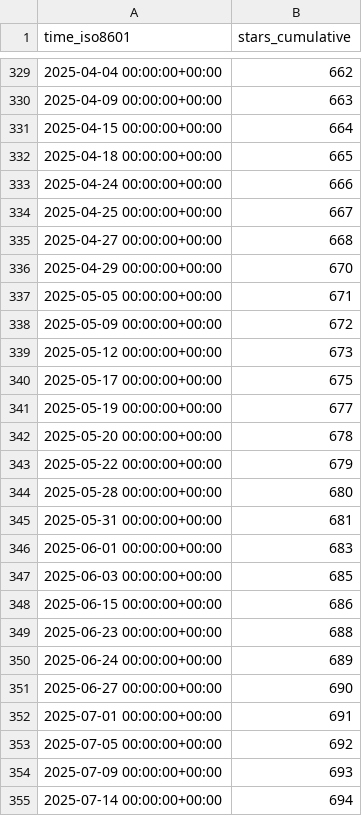
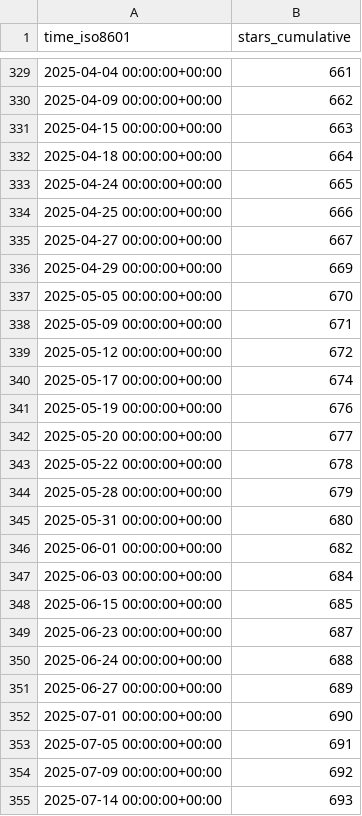
Before and after one commit to cyb3rmik3/KQL-threat-hunting-queries, a CSV file: cyb3rmik3/KQL-threat-hunting-queries/ghrs-data/stargazers.csv, drawn as a sheet; only a part is shown, gaps mark what is left out; the diff covers the shown part only.

```diff
--- a/cyb3rmik3/KQL-threat-hunting-queries/ghrs-data/stargazers.csv
+++ b/cyb3rmik3/KQL-threat-hunting-queries/ghrs-data/stargazers.csv
@@ -329,27 +329,27 @@ time_iso8601,stars_cumulative
-2025-04-04 00:00:00+00:00,662
-2025-04-09 00:00:00+00:00,663
-2025-04-15 00:00:00+00:00,664
-2025-04-18 00:00:00+00:00,665
-2025-04-24 00:00:00+00:00,666
-2025-04-25 00:00:00+00:00,667
-2025-04-27 00:00:00+00:00,668
-2025-04-29 00:00:00+00:00,670
-2025-05-05 00:00:00+00:00,671
-2025-05-09 00:00:00+00:00,672
-2025-05-12 00:00:00+00:00,673
-2025-05-17 00:00:00+00:00,675
-2025-05-19 00:00:00+00:00,677
-2025-05-20 00:00:00+00:00,678
-2025-05-22 00:00:00+00:00,679
-2025-05-28 00:00:00+00:00,680
-2025-05-31 00:00:00+00:00,681
-2025-06-01 00:00:00+00:00,683
-2025-06-03 00:00:00+00:00,685
-2025-06-15 00:00:00+00:00,686
-2025-06-23 00:00:00+00:00,688
-2025-06-24 00:00:00+00:00,689
-2025-06-27 00:00:00+00:00,690
-2025-07-01 00:00:00+00:00,691
-2025-07-05 00:00:00+00:00,692
-2025-07-09 00:00:00+00:00,693
-2025-07-14 00:00:00+00:00,694
+2025-04-04 00:00:00+00:00,661
+2025-04-09 00:00:00+00:00,662
+2025-04-15 00:00:00+00:00,663
+2025-04-18 00:00:00+00:00,664
+2025-04-24 00:00:00+00:00,665
+2025-04-25 00:00:00+00:00,666
+2025-04-27 00:00:00+00:00,667
+2025-04-29 00:00:00+00:00,669
+2025-05-05 00:00:00+00:00,670
+2025-05-09 00:00:00+00:00,671
+2025-05-12 00:00:00+00:00,672
+2025-05-17 00:00:00+00:00,674
+2025-05-19 00:00:00+00:00,676
+2025-05-20 00:00:00+00:00,677
+2025-05-22 00:00:00+00:00,678
+2025-05-28 00:00:00+00:00,679
+2025-05-31 00:00:00+00:00,680
+2025-06-01 00:00:00+00:00,682
+2025-06-03 00:00:00+00:00,684
+2025-06-15 00:00:00+00:00,685
+2025-06-23 00:00:00+00:00,687
+2025-06-24 00:00:00+00:00,688
+2025-06-27 00:00:00+00:00,689
+2025-07-01 00:00:00+00:00,690
+2025-07-05 00:00:00+00:00,691
+2025-07-09 00:00:00+00:00,692
+2025-07-14 00:00:00+00:00,693
```
Also changed, not shown: 120 edited cells elsewhere in this file, cyb3rmik3/KQL-threat-hunting-queries/ghrs-data/forks.csv.
